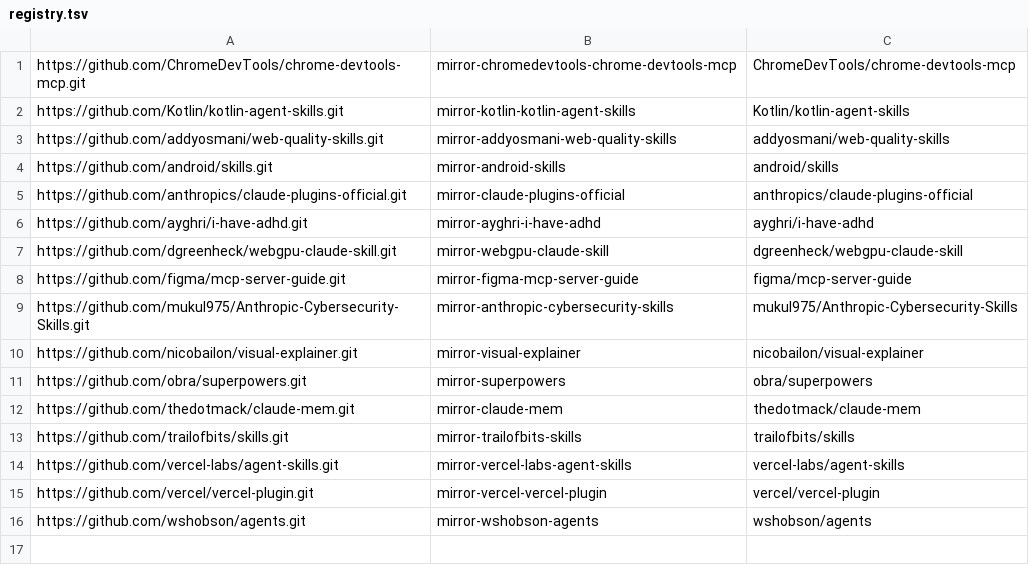
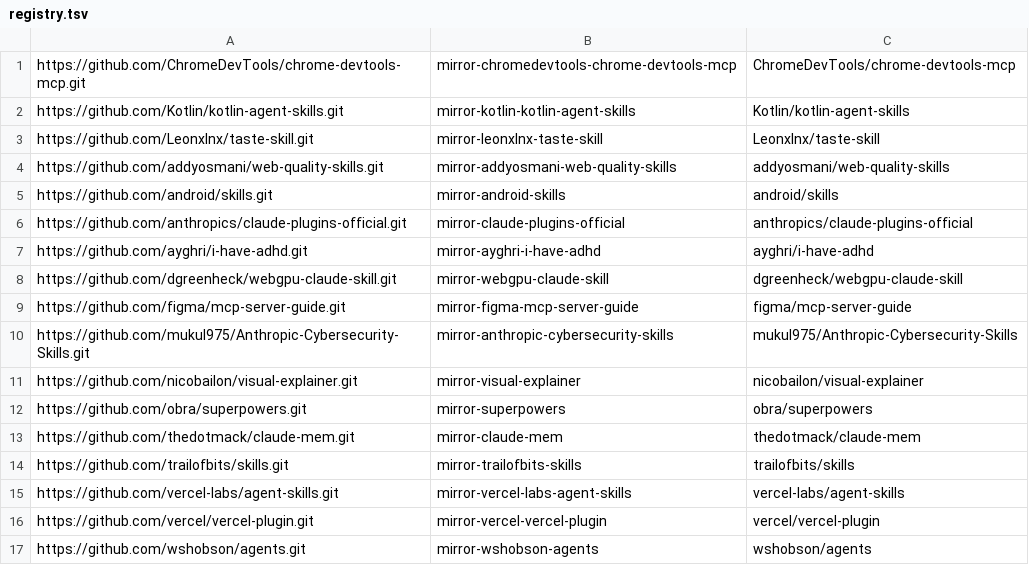
Before and after one commit to RUSHYOP/rushy-claude-plugins, a TSV file: mirrors/registry.tsv, drawn as a sheet; the diff names each change by its address in the sheet, - before the commit and + after, or states it on an @@ line.

Commit message:
feat(marketplace): add plugin taste-skill (Leonxlnx/taste-skill, mirrored to RUSHYOP/mirror-leonxlnx-taste-skill)

```diff
--- a/mirrors/registry.tsv
+++ b/mirrors/registry.tsv
+row 3: https://github.com/Leonxlnx/taste-skill.git | mirror-leonxlnx-taste-skill | Leonxlnx/taste-skill
```
Also changed, not shown: 5 other files.
